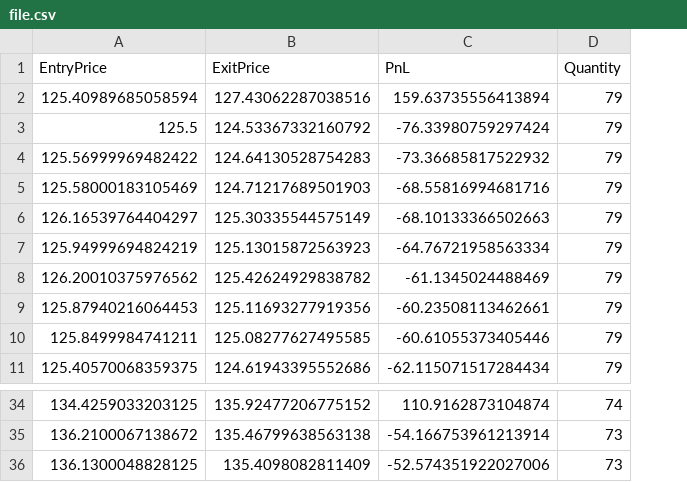
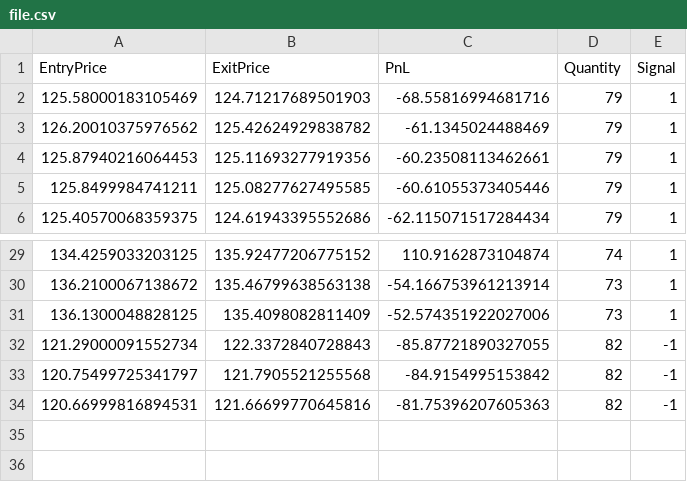
Before and after one commit to vaibhavsinha01/Final_Strategy, a CSV file: file.csv, drawn as a sheet; only a part is shown, gaps mark what is left out; removed rows and columns are numbered as before the commit, all else as after; the diff names each change by its address in the sheet, - before the commit and + after, or states it on an @@ line.

Commit message:
completed and corrected signal and logic for negative value only risk management remaining

```diff
--- a/file.csv
+++ b/file.csv
+column E (Signal), rows 2-6: all 1; rows 29-31: all 1
-row 2: 125.40989685058594 | 127.43062287038516 | 159.63735556413894 | 79
-row 3: 125.5 | 124.53367332160792 | -76.33980759297424 | 79
-row 4: 125.56999969482422 | 124.64130528754283 | -73.36685817522932 | 79
-row 6: 126.16539764404297 | 125.30335544575149 | -68.10133366502663 | 79
-row 7: 125.94999694824219 | 125.13015872563923 | -64.76721958563334 | 79
+row 32: 121.29000091552734 | 122.3372840728843 | -85.87721890327055 | 82 | -1
+row 33: 120.75499725341797 | 121.7905521255568 | -84.9154995153842 | 82 | -1
+row 34: 120.66999816894531 | 121.66699770645816 | -81.75396207605363 | 82 | -1
```
Also changed, not shown: data/file_ADANIENT.NS.csv, 4 other files.
